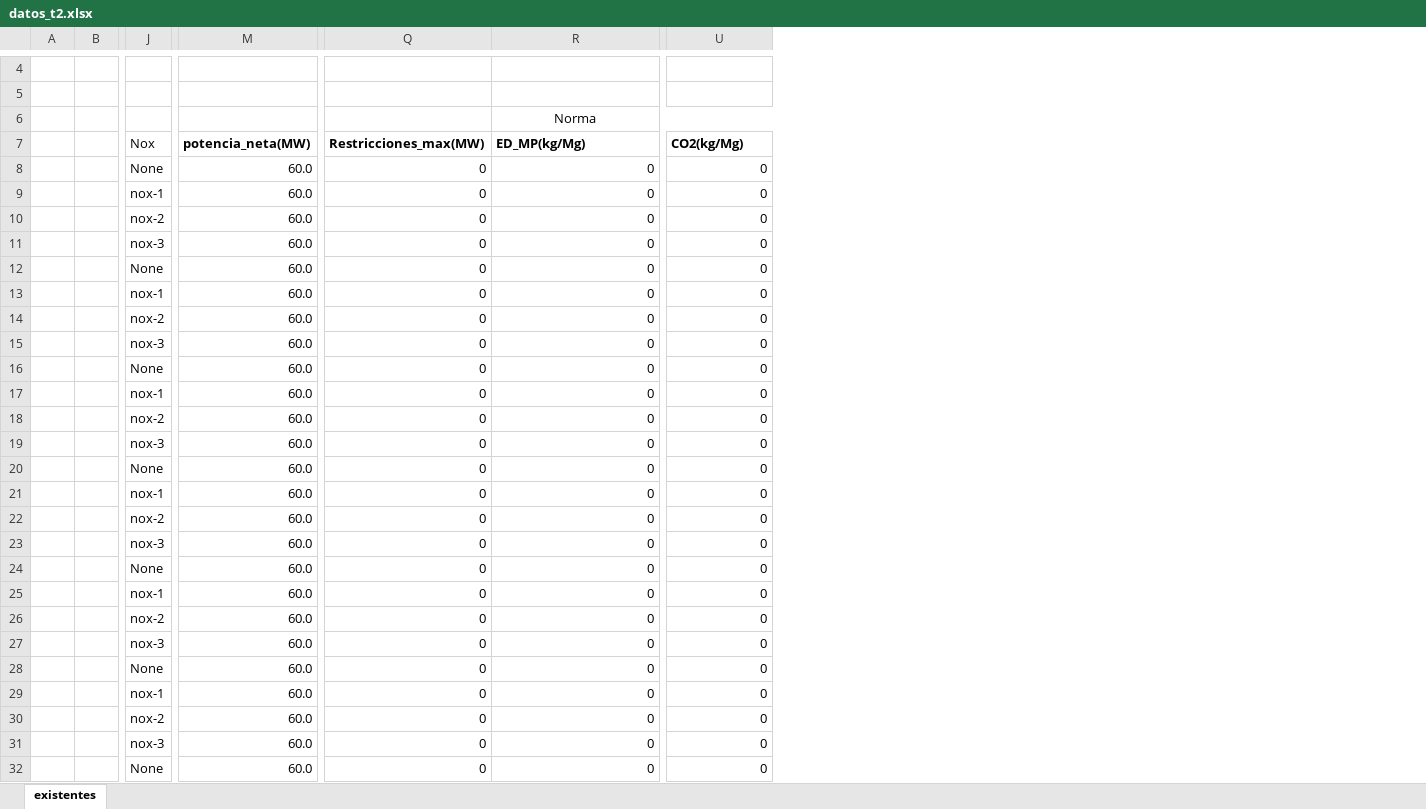
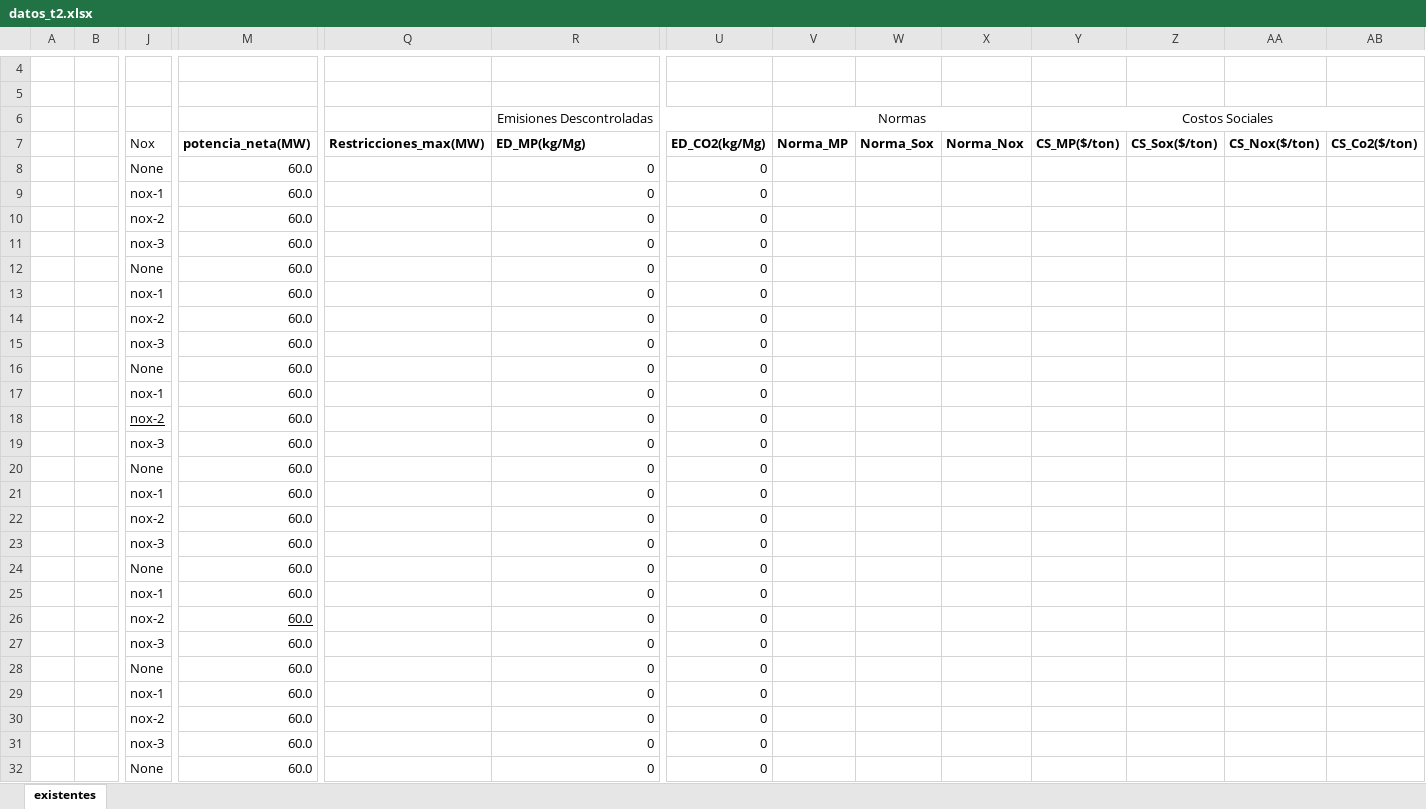
Before and after one commit to RadiosMark/Tareas_Economed, an Excel workbook: T2/datos_t2.xlsx, sheet existentes, drawn as a sheet; only a part is shown, gaps mark what is left out; values as stored, in another font and other column widths than the file's, no borders; the diff covers the shown part only; the diff names each change by its address in the sheet, - before the commit and + after, or states it on an @@ line.

```diff
--- a/T2/datos_t2.xlsx (sheet existentes)
+++ b/T2/datos_t2.xlsx (sheet existentes)
+column V (Norma_MP), row 6: Normas
+column W (Norma_Sox), empty
+column X (Norma_Nox), empty
+column Y (CS_MP($/ton)), row 6: Costos Sociales
+column Z (CS_Sox($/ton)), empty
+column AA (CS_Nox($/ton)), empty
+column AB (CS_Co2($/ton)), empty
-R6 (ED_MP(kg/Mg)): Norma
+R6 (ED_MP(kg/Mg)): Emisiones Descontroladas
-U7: CO2(kg/Mg)
+U7: ED_CO2(kg/Mg)
-Q8:Q32 (Restricciones_max(MW)): 0
+Q8:Q32 (Restricciones_max(MW)): (empty)
-J18 underline: off
+J18 underline: on
-M26 underline: off
+M26 underline: on
```
Also changed, not shown: 1319 edited cells elsewhere in this sheet, T1/Datos.xlsx, 11 other files.
